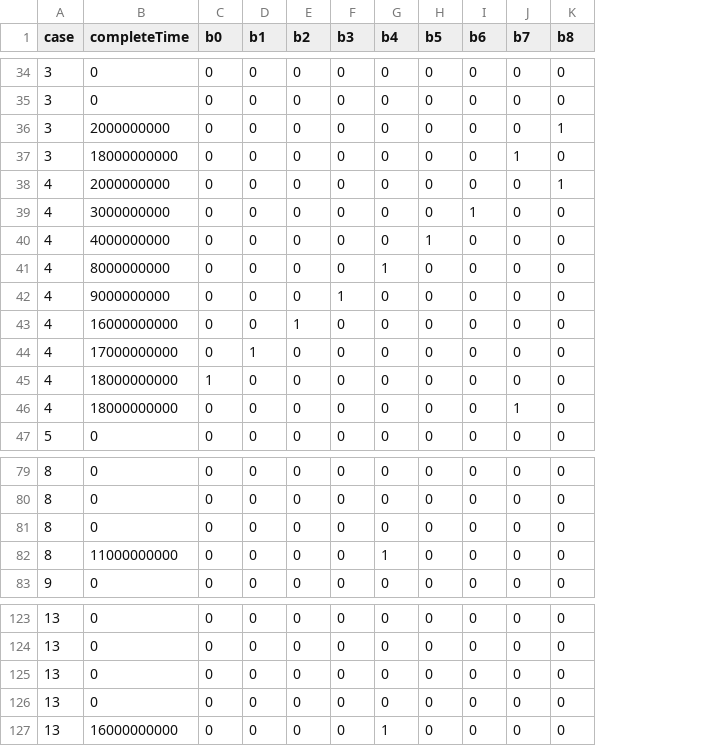
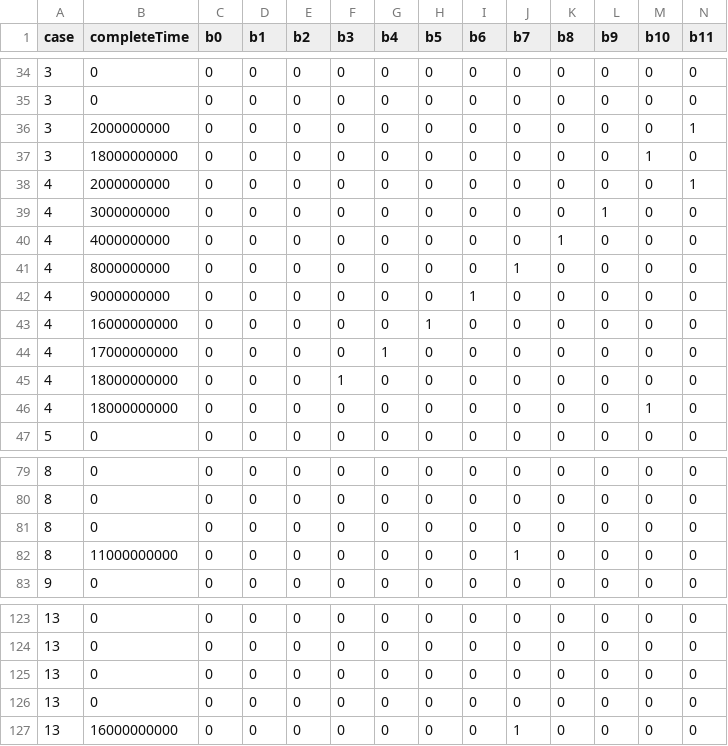
Before and after one commit to Elkoumy/shareprom, a CSV file: demo/application/data/party_A_demo_MPC.csv, drawn as a sheet; only a part is shown, gaps mark what is left out; the diff covers the shown part only; the diff names each change by its address in the sheet, - before the commit and + after, or states it on an @@ line.

```diff
--- a/demo/application/data/party_A_demo_MPC.csv
+++ b/demo/application/data/party_A_demo_MPC.csv
+column L (b9), rows 34-47: 0 | 0 | 0 | 0 | 0 | 1 | 0 | 0 | 0 | 0 | 0 | 0 | 0 | 0; rows 79-83: all 0; rows 123-127: all 0
+column M (b10), rows 34-47: 0 | 0 | 0 | 1 | 0 | 0 | 0 | 0 | 0 | 0 | 0 | 0 | 1 | 0; rows 79-83: all 0; rows 123-127: all 0
+column N (b11), rows 34-47: 0 | 0 | 1 | 0 | 1 | 0 | 0 | 0 | 0 | 0 | 0 | 0 | 0 | 0; rows 79-83: all 0; rows 123-127: all 0
-K36 (b8): 1
+K36 (b8): 0
-J37 (b7): 1
+J37 (b7): 0
-K38 (b8): 1
+K38 (b8): 0
-I39 (b6): 1
+I39 (b6): 0
-H40 (b5): 1
+H40 (b5): 0
-K40 (b8): 0
+K40 (b8): 1
-G41 (b4): 1
+G41 (b4): 0
-J41 (b7): 0
+J41 (b7): 1
-F42 (b3): 1
+F42 (b3): 0
-I42 (b6): 0
+I42 (b6): 1
-E43 (b2): 1
+E43 (b2): 0
-H43 (b5): 0
+H43 (b5): 1
-D44 (b1): 1
+D44 (b1): 0
-G44 (b4): 0
+G44 (b4): 1
-C45 (b0): 1
+C45 (b0): 0
-F45 (b3): 0
+F45 (b3): 1
-J46 (b7): 1
+J46 (b7): 0
-G82 (b4): 1
+G82 (b4): 0
-J82 (b7): 0
+J82 (b7): 1
-G127 (b4): 1
+G127 (b4): 0
-J127 (b7): 0
+J127 (b7): 1
```
Also changed, not shown: 1 added row, 1 removed row and 69 edited cells elsewhere in this file, 2 other files.
